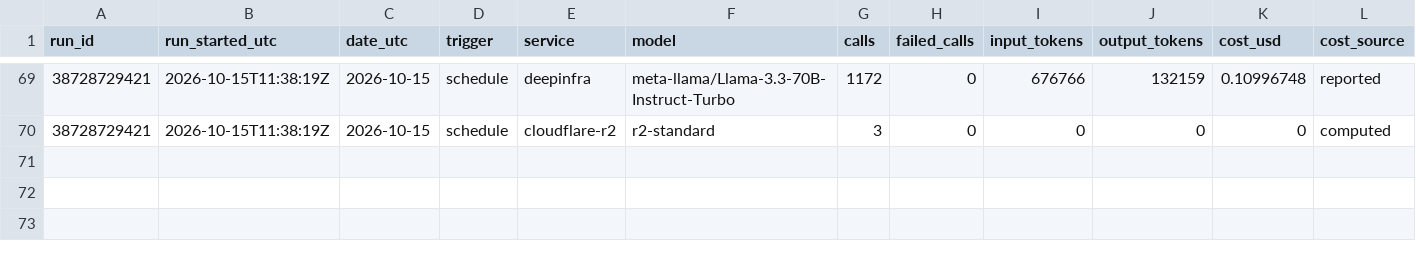
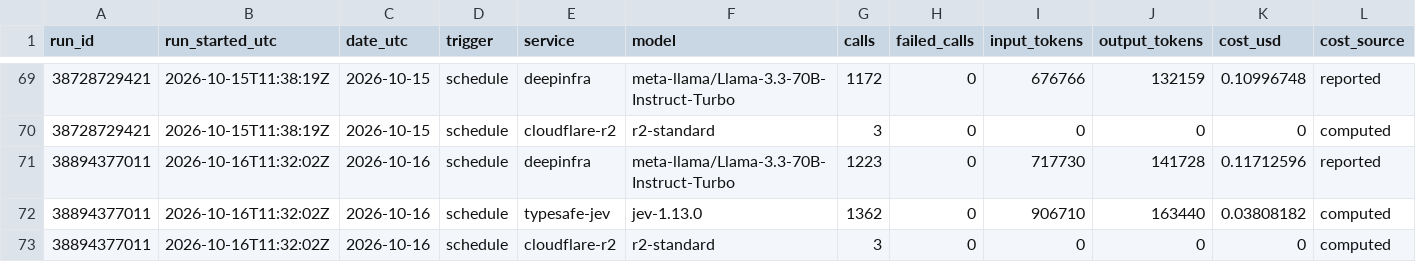
Before and after one commit to Data-Science-Link/perspectiverse, a CSV file: costs/ledger.csv, drawn as a sheet; only a part is shown, gaps mark what is left out; rows hold the shown columns only; the diff names each change by its address in the sheet, - before the commit and + after, or states it on an @@ line.

```diff
--- a/costs/ledger.csv
+++ b/costs/ledger.csv
+row 71: 38894377011 | 2026-10-16T11:32:02Z | 2026-10-16 | schedule | deepinfra | meta-llama/Llama-3.3-70B-Instruct-Turbo | 1223 | 0 | 717730 | 141728 | 0.11712596 | reported
+row 72: 38894377011 | 2026-10-16T11:32:02Z | 2026-10-16 | schedule | typesafe-jev | jev-1.13.0 | 1362 | 0 | 906710 | 163440 | 0.03808182 | computed
+row 73: 38894377011 | 2026-10-16T11:32:02Z | 2026-10-16 | schedule | cloudflare-r2 | r2-standard | 3 | 0 | 0 | 0 | 0 | computed
```
Also changed, not shown: 3 other files.
